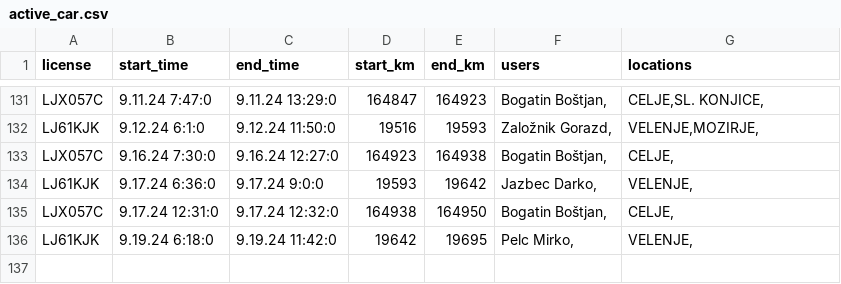
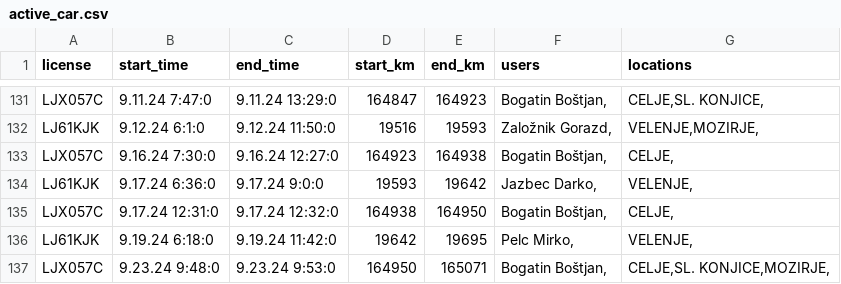
Before and after one commit to SRP-B/pot-dat, a CSV file: active_car.csv, drawn as a sheet; only a part is shown, gaps mark what is left out.

Commit message:
Appv12

```diff
--- a/active_car.csv
+++ b/active_car.csv
@@ -136 +136,2 @@ LJX057C;9.17.24 12:31:0;9.17.24 12:32:0;164938;164950;"Bogatin Boštjan,";"CELJE
 LJ61KJK;9.19.24 6:18:0;9.19.24 11:42:0;19642;19695;"Pelc Mirko,";"VELENJE,"
+LJX057C;9.23.24 9:48:0;9.23.24 9:53:0;164950;165071;"Bogatin Boštjan,";"CELJE,SL. KONJICE,MOZIRJE,"
```
